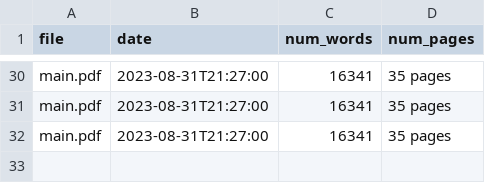
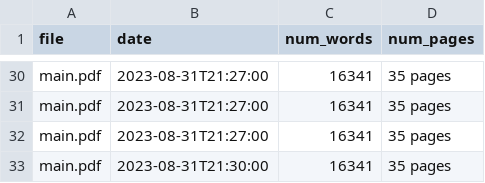
Before and after one commit to simonsanvil/continual-adaptation-tuberculosis, a CSV file: paper/wordcount.csv, drawn as a sheet; only a part is shown, gaps mark what is left out.

Commit message:
Updated paper

```diff
--- a/paper/wordcount.csv
+++ b/paper/wordcount.csv
@@ -32 +32,2 @@ main.pdf,2023-08-31T21:27:00,16341,35 pages
 main.pdf,2023-08-31T21:27:00,16341,35 pages
+main.pdf,2023-08-31T21:30:00,16341,35 pages
```
